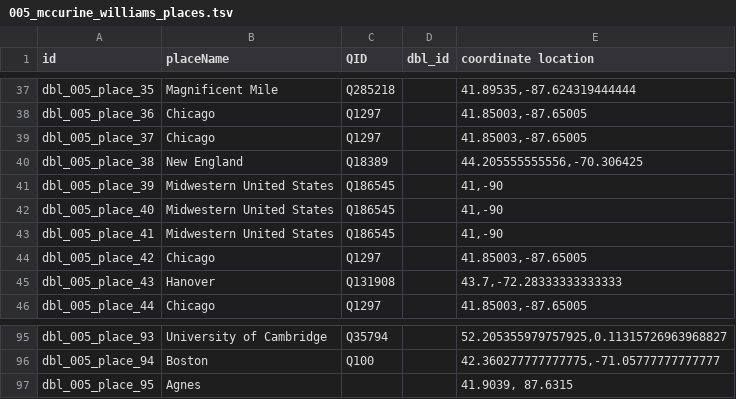
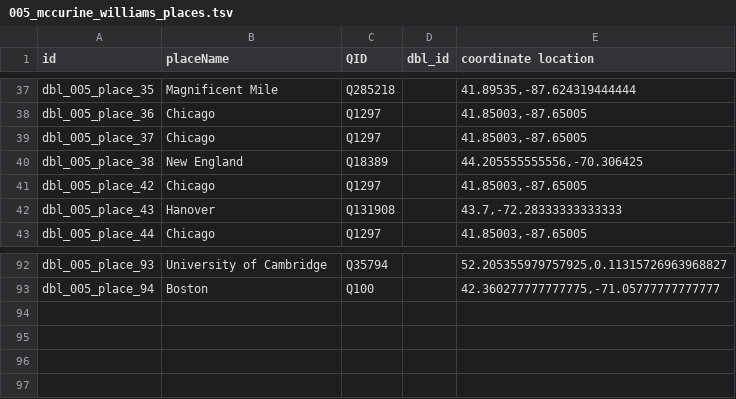
Before and after one commit to Dartmouth-Digital-History-Initiative/DBL-Encoding, a TSV file: tsv/005_mccurine_williams_places.tsv, drawn as a sheet; only a part is shown, gaps mark what is left out; the diff names each change by its address in the sheet, - before the commit and + after, or states it on an @@ line.

```diff
--- a/tsv/005_mccurine_williams_places.tsv
+++ b/tsv/005_mccurine_williams_places.tsv
-row 41: dbl_005_place_39 | Midwestern United States | Q186545 |  | 41,-90
-row 42: dbl_005_place_40 | Midwestern United States | Q186545 |  | 41,-90
-row 43: dbl_005_place_41 | Midwestern United States | Q186545 |  | 41,-90
-row 97: dbl_005_place_95 | Agnes |  |  | 41.9039, 87.6315
```
Also changed, not shown: tsv/005_mccurine_williams_orgs.tsv, tsv/005_mccurine_williams_persons.tsv, 1 other file.
